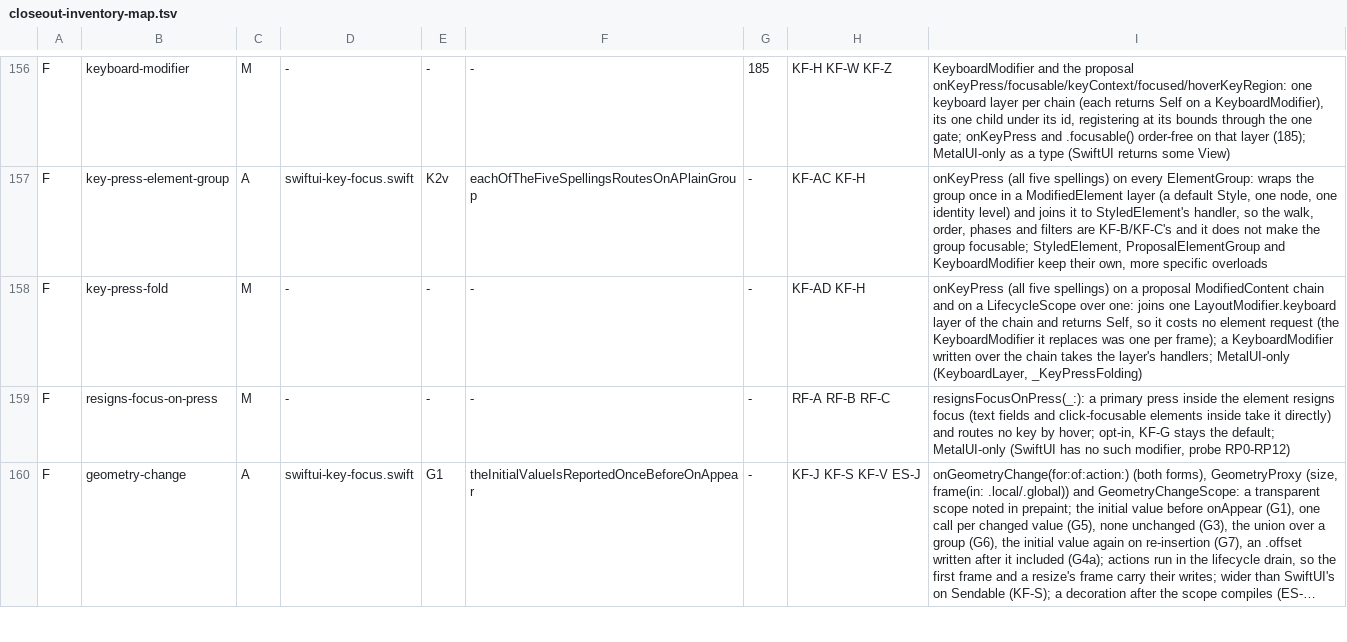
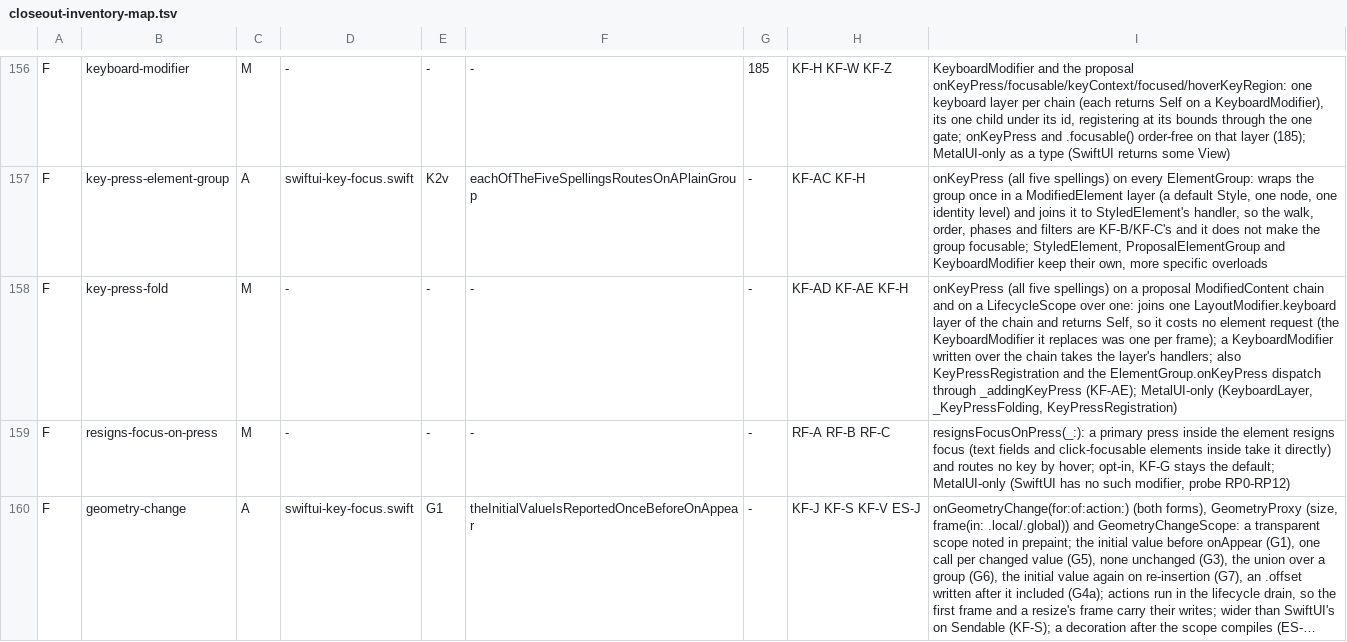
Before and after one commit to mburger89/MetalUI, a TSV file: docs/probes/closeout-inventory-map.tsv, drawn as a sheet; only a part is shown, gaps mark what is left out; long unchanged cells end in ….

```diff
--- a/docs/probes/closeout-inventory-map.tsv
+++ b/docs/probes/closeout-inventory-map.tsv
@@ -157,3 +157,3 @@ F	keyboard-modifier	M	-	-	-	185	KF-H KF-W KF-Z	KeyboardModifier and the proposal
 F	key-press-element-group	A	swiftui-key-focus.swift	K2v	eachOfTheFiveSpellingsRoutesOnAPlainGroup	-	KF-AC KF-H	onKeyPress (all five spellings) on every ElementGroup: wraps the group once in a ModifiedElement layer (a default Style, one node, one identity level) and joins it to StyledElement's handler, so the walk, order, phases and filters are KF-B/KF-C's and it does not make the group focusable; StyledElement, ProposalElementGroup and KeyboardModifier keep their own, more specific overloads
-F	key-press-fold	M	-	-	-	-	KF-AD KF-H	onKeyPress (all five spellings) on a proposal ModifiedContent chain and on a LifecycleScope over one: joins one LayoutModifier.keyboard layer of the chain and returns Self, so it costs no element request (the KeyboardModifier it replaces was one per frame); a KeyboardModifier written over the chain takes the layer's handlers; MetalUI-only (KeyboardLayer, _KeyPressFolding)
+F	key-press-fold	M	-	-	-	-	KF-AD KF-AE KF-H	onKeyPress (all five spellings) on a proposal ModifiedContent chain and on a LifecycleScope over one: joins one LayoutModifier.keyboard layer of the chain and returns Self, so it costs no element request (the KeyboardModifier it replaces was one per frame); a KeyboardModifier written over the chain takes the layer's handlers; also KeyPressRegistration and the ElementGroup.onKeyPress dispatch through _addingKeyPress (KF-AE); MetalUI-only (KeyboardLayer, _KeyPressFolding, KeyPressRegistration)
 F	resigns-focus-on-press	M	-	-	-	-	RF-A RF-B RF-C	resignsFocusOnPress(_:): a primary press inside the element resigns focus (text fields and click-focusable elements inside take it directly) and routes no key by hover; opt-in, KF-G stays the default; MetalUI-only (SwiftUI has no such modifier, probe RP0-RP12)
```
Also changed, not shown: 15 other files.
